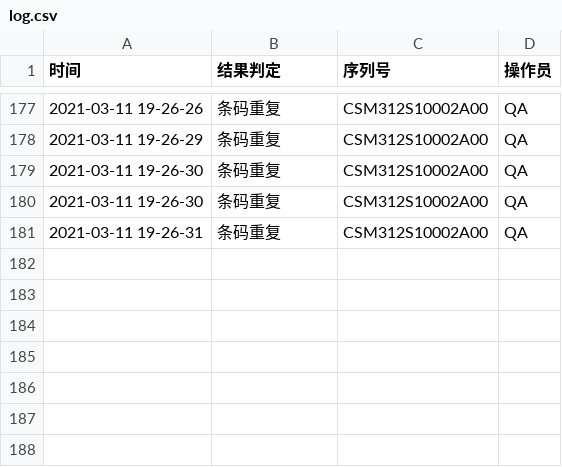
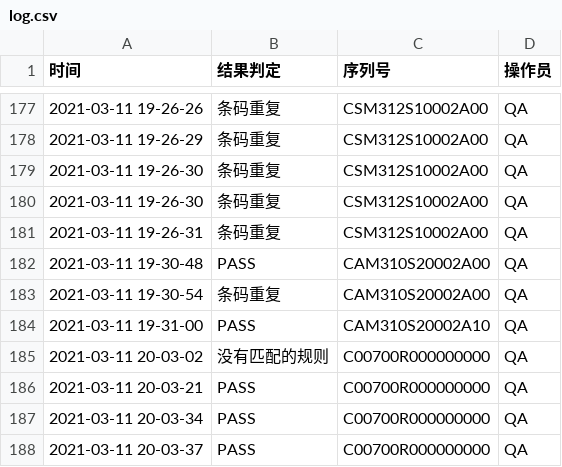
Before and after one commit to woyuxundao/label-check, a CSV file: log/log.csv, drawn as a sheet; only a part is shown, gaps mark what is left out.

```diff
--- a/log/log.csv
+++ b/log/log.csv
@@ -181 +181,8 @@
 2021-03-11 19-26-31,条码重复,CSM312S10002A00,QA
+2021-03-11 19-30-48,PASS,CAM310S20002A00,QA
+2021-03-11 19-30-54,条码重复,CAM310S20002A00,QA
+2021-03-11 19-31-00,PASS,CAM310S20002A10,QA
+2021-03-11 20-03-02,没有匹配的规则,C00700R000000000,QA
+2021-03-11 20-03-21,PASS,C00700R000000000,QA
+2021-03-11 20-03-34,PASS,C00700R000000000,QA
+2021-03-11 20-03-37,PASS,C00700R000000000,QA
```
Also changed, not shown: 5 other files.
